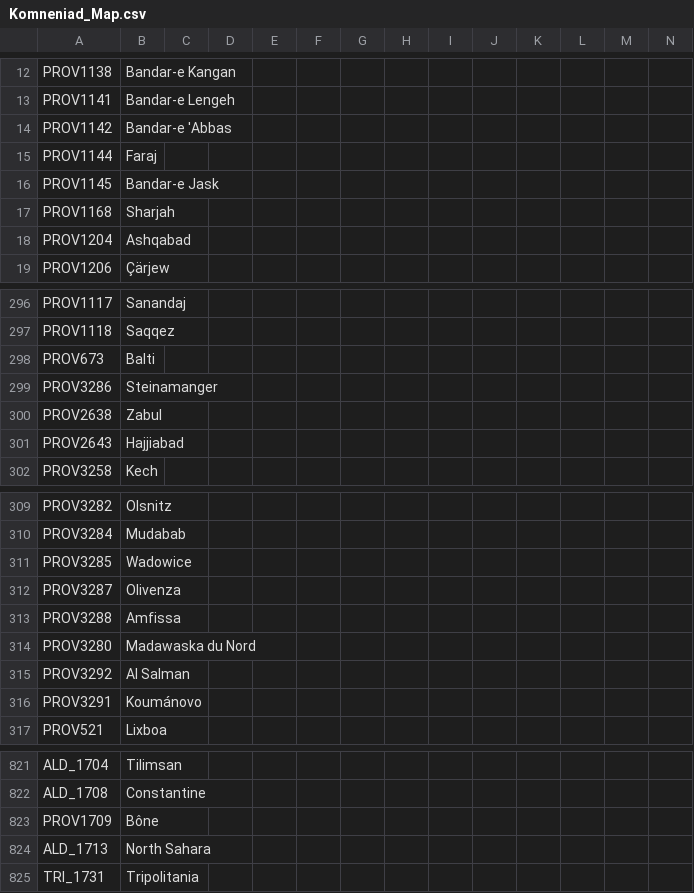
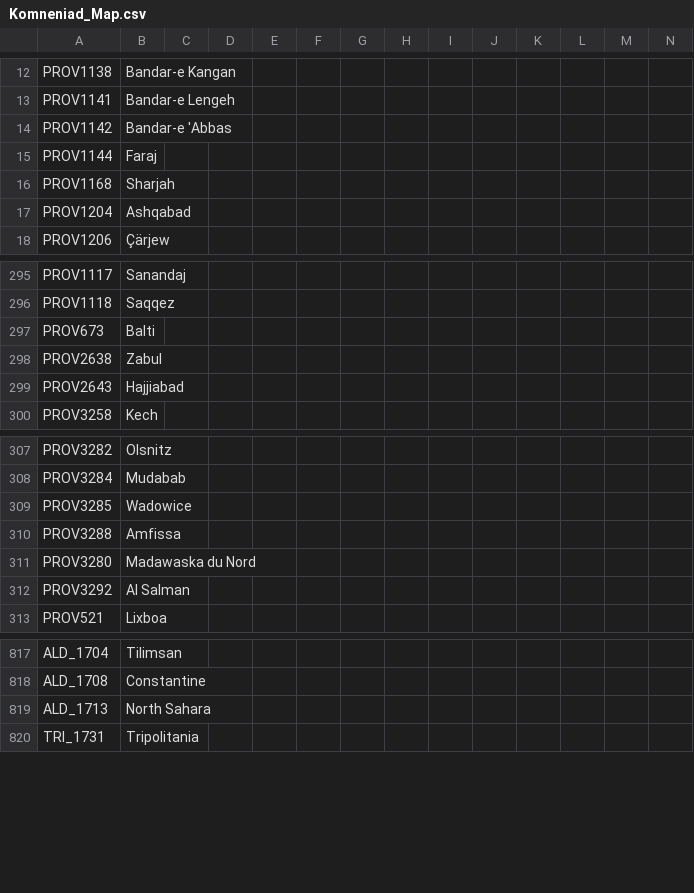
Before and after one commit to vimpelis/The-Komneniad, a CSV file: The Komneniad/localisation/Komneniad_Map.csv, drawn as a sheet; only a part is shown, gaps mark what is left out; the diff names each change by its address in the sheet, - before the commit and + after, or states it on an @@ line.

```diff
--- a/The Komneniad/localisation/Komneniad_Map.csv
+++ b/The Komneniad/localisation/Komneniad_Map.csv
-row 16: PROV1145 | Bandar-e Jask
-row 299: PROV3286 | Steinamanger
-row 312: PROV3287 | Olivenza
-row 316: PROV3291 | Koumánovo
-row 823: PROV1709 | Bône
```
Also changed, not shown: The Komneniad/localisation/Komneniad_Decisions.csv, The Komneniad/localisation/Komneniad_Events.csv, 28 other files.
